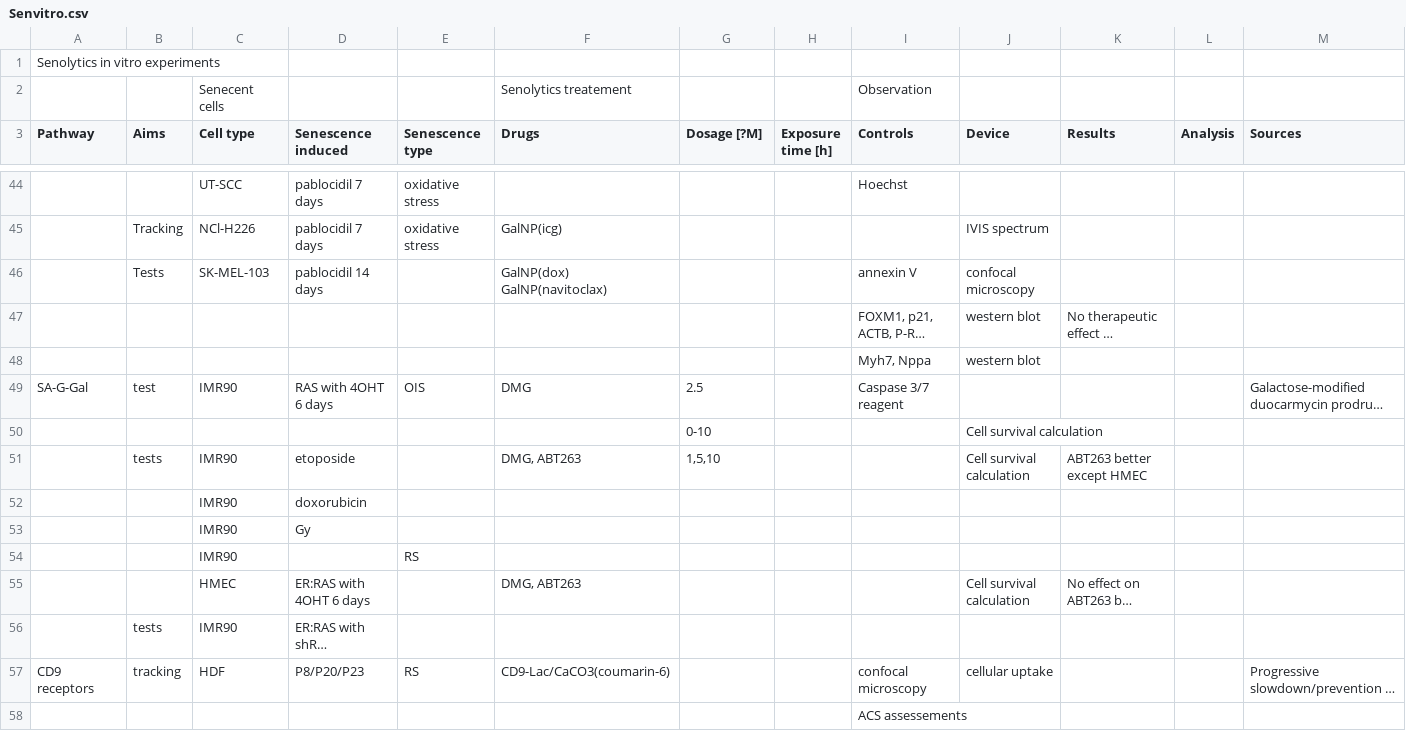
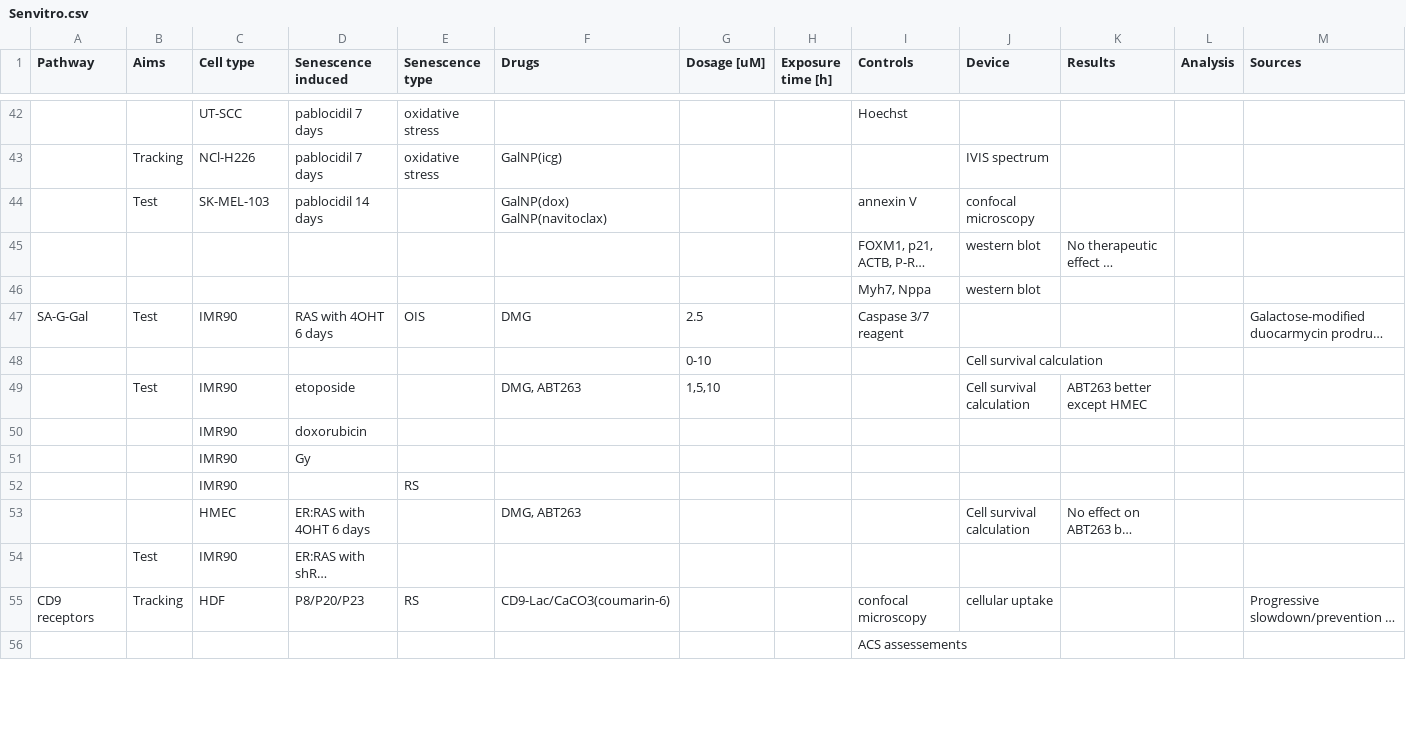
Before and after one commit to jrepusseau/jrepusseau.github.io, a CSV file: senolytics.ai/Senvitro.csv, drawn as a sheet; only a part is shown, gaps mark what is left out; long unchanged cells end in …; removed rows and columns are numbered as before the commit, all else as after; the diff covers the shown part only; the diff names each change by its address in the sheet, - before the commit and + after, or states it on an @@ line.

Commit message:
Update Senvitro.csv

```diff
--- a/senolytics.ai/Senvitro.csv
+++ b/senolytics.ai/Senvitro.csv
-row 1: Senolytics in vitro experiments
-row 2:  |  | Senecent cells |  |  | Senolytics treatement |  |  | Observation
-G1: Dosage [?M]
+G1: Dosage [uM]
-B44 (Aims): Tests
+B44 (Aims): Test
-B47 (Aims): test
+B47 (Aims): Test
-B49 (Aims): tests
+B49 (Aims): Test
-B54 (Aims): tests
+B54 (Aims): Test
-B55 (Aims): tracking
+B55 (Aims): Tracking
```
Also changed, not shown: 20 edited cells elsewhere in this file.
